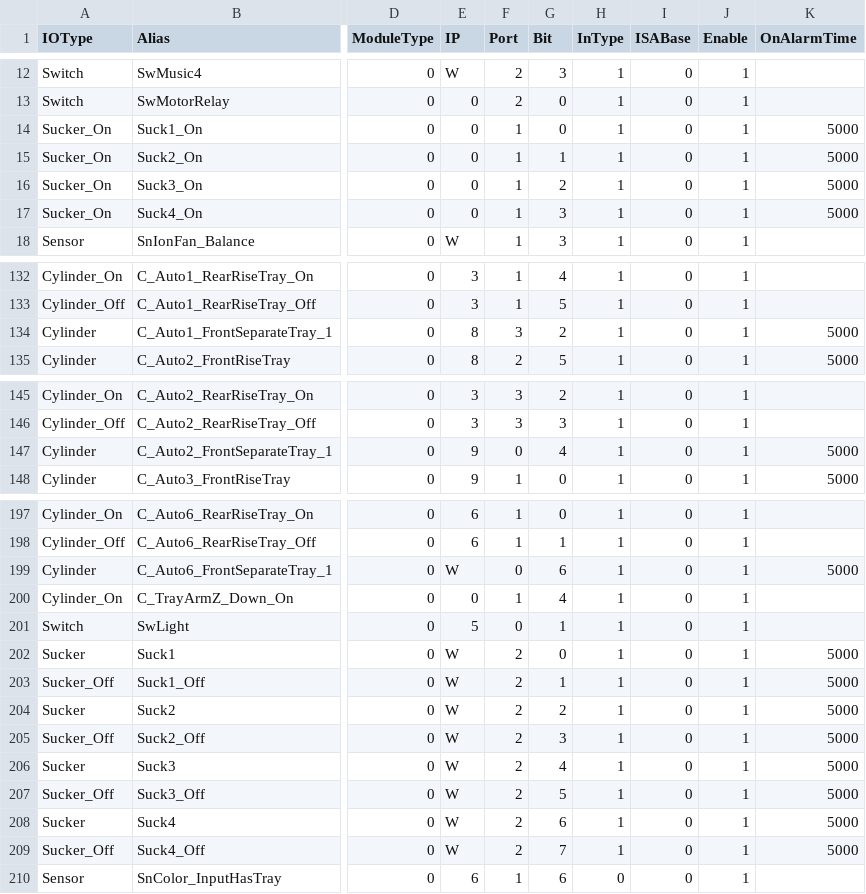
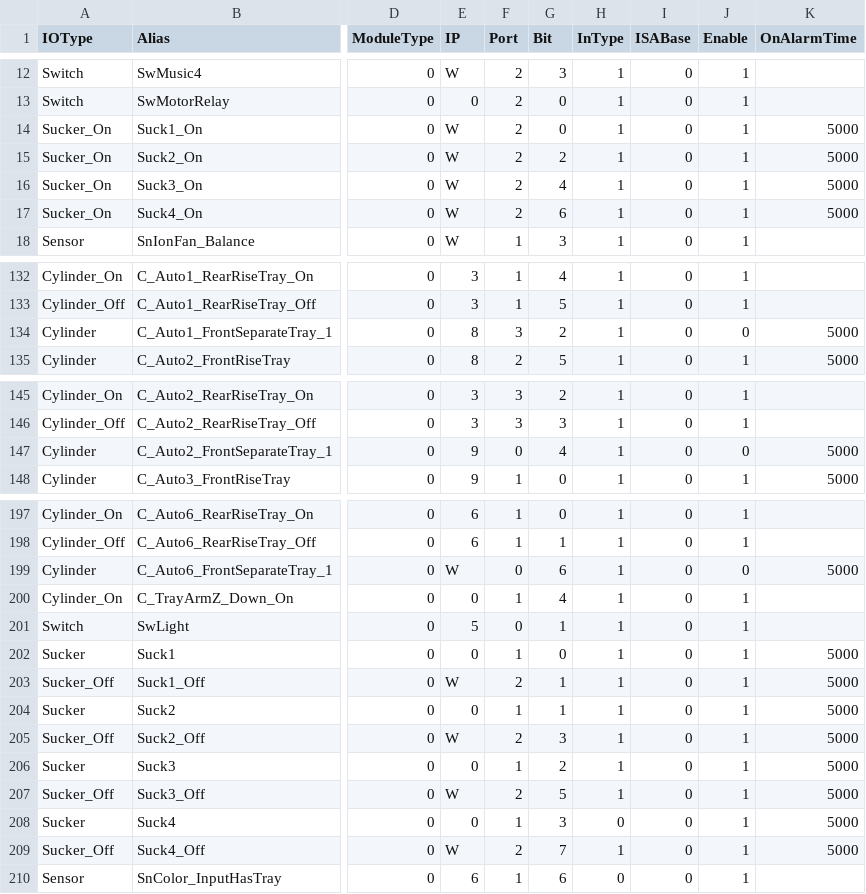
Before and after one commit to HPI-Jimmy-Chiu/HT160S_BCB, a CSV file: system/IO_Table.csv, drawn as a sheet; only a part is shown, gaps mark what is left out; the diff covers the shown part only; the diff names each change by its address in the sheet, - before the commit and + after, or states it on an @@ line.

```diff
--- a/system/IO_Table.csv
+++ b/system/IO_Table.csv
-E14:E17 (IP): 0
+E14:E17 (IP): W
-F14:F17 (Port): 1
+F14:F17 (Port): 2
-G15 (Bit): 1
+G15 (Bit): 2
-G16 (Bit): 2
+G16 (Bit): 4
-G17 (Bit): 3
+G17 (Bit): 6
-J134 (Enable): 1
+J134 (Enable): 0
-J147 (Enable): 1
+J147 (Enable): 0
-J199 (Enable): 1
+J199 (Enable): 0
-E202 (IP): W
+E202 (IP): 0
-F202 (Port): 2
+F202 (Port): 1
-E204 (IP): W
+E204 (IP): 0
-F204 (Port): 2
+F204 (Port): 1
-G204 (Bit): 2
+G204 (Bit): 1
-E206 (IP): W
+E206 (IP): 0
-F206 (Port): 2
+F206 (Port): 1
-G206 (Bit): 4
+G206 (Bit): 2
-E208 (IP): W
+E208 (IP): 0
-F208 (Port): 2
+F208 (Port): 1
-G208 (Bit): 6
+G208 (Bit): 3
-H208 (InType): 1
+H208 (InType): 0
```
Also changed, not shown: 3 edited cells elsewhere in this file, system/AlarmList.csv, system/Mot_Table.csv, 22 other files.
